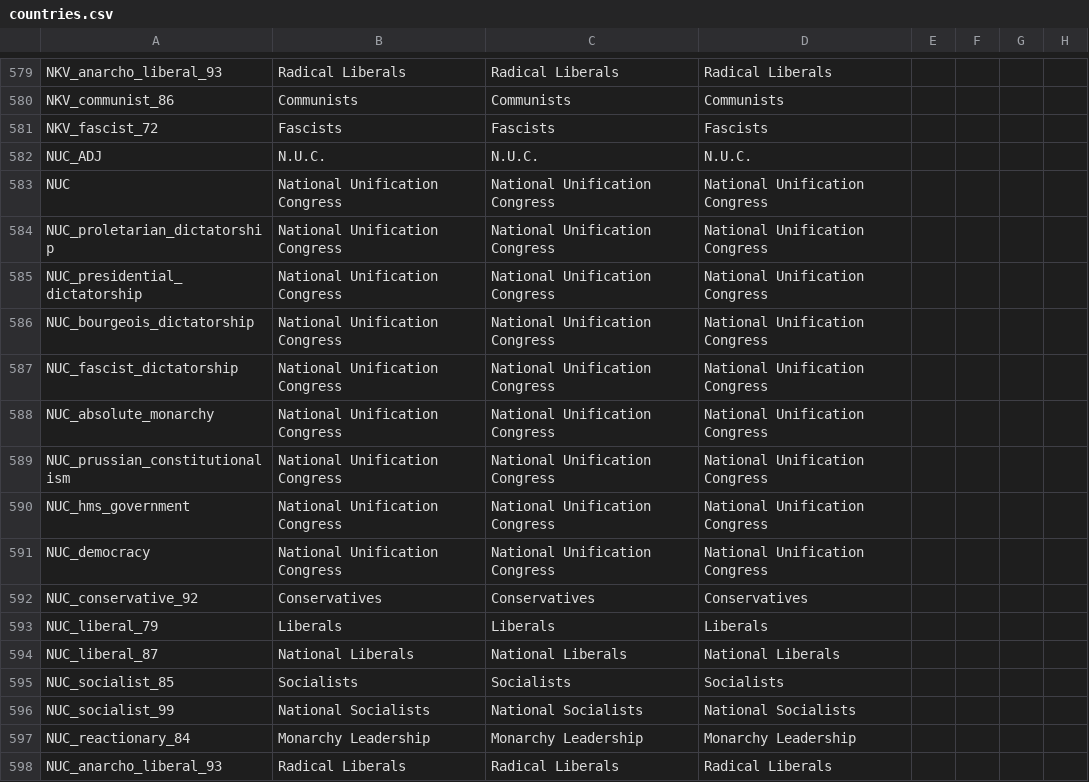
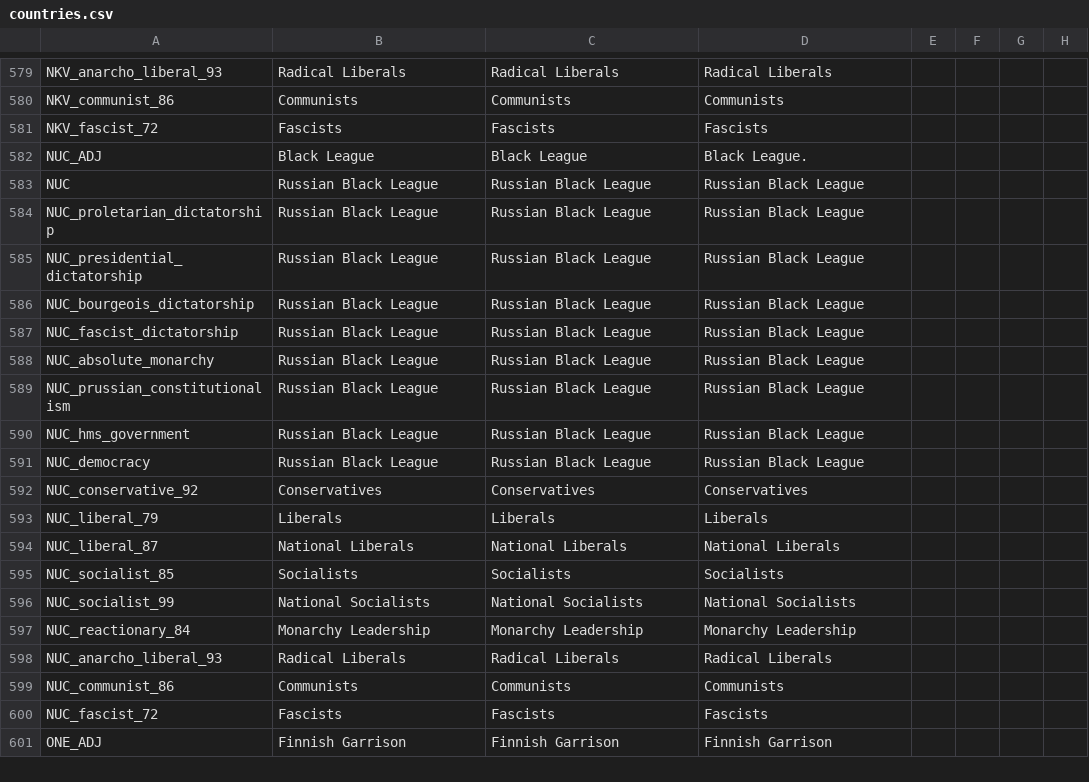
Before and after one commit to thecompanionnoob/tno-vic2-edit, a CSV file: REALISTIC SOYLER MP RELEASE/localisation/countries.csv, drawn as a sheet; only a part is shown, gaps mark what is left out; the shorter side is filled out with more unchanged rows; the diff names each change by its address in the sheet, - before the commit and + after, or states it on an @@ line.

Commit message:
yep

```diff
--- a/REALISTIC SOYLER MP RELEASE/localisation/countries.csv
+++ b/REALISTIC SOYLER MP RELEASE/localisation/countries.csv
-B582: N.U.C.
+B582: Black League
-C582: N.U.C.
+C582: Black League
-D582: N.U.C.
+D582: Black League.
-B583:B591: National Unification Congress
+B583:B591: Russian Black League
-C583:C591: National Unification Congress
+C583:C591: Russian Black League
-D583:D591: National Unification Congress
+D583:D591: Russian Black League
```
